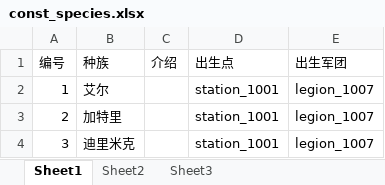
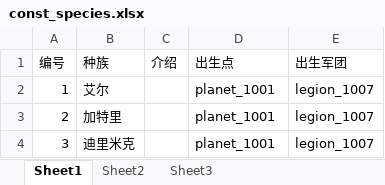
Before and after one commit to johnnyeven/xgame-node-tools, an Excel workbook: doc/const_species.xlsx, sheet Sheet1, drawn as a sheet; values as stored, in another font and other column widths than the file's, no borders; the diff names each change by its address in the sheet, - before the commit and + after, or states it on an @@ line.

```diff
--- a/doc/const_species.xlsx (sheet Sheet1)
+++ b/doc/const_species.xlsx (sheet Sheet1)
-D2:D4 (出生点): station_1001
+D2:D4 (出生点): planet_1001
```
Also changed, not shown: doc/const_planets.xlsx, 13 other files.
